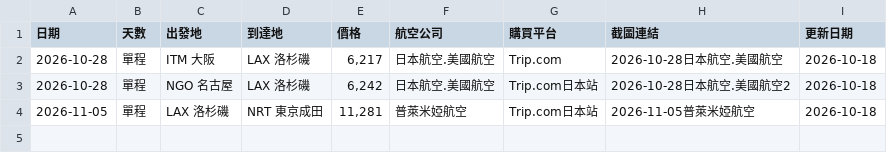
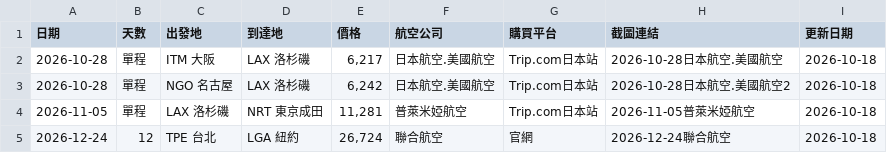
Before and after one commit to SAOJSM/FlightDealAsia, a CSV file: data/deals.csv, drawn as a sheet.

Commit message:
chore: update deals from Telegram Bot (2026-10-17 21:50:29)

```diff
--- a/data/deals.csv
+++ b/data/deals.csv
@@ -1,4 +1,5 @@
 日期,天數,出發地,到達地,價格,航空公司,購買平台,截圖連結,更新日期
-2026-10-28,單程,ITM 大阪,LAX 洛杉磯,"6,217",日本航空.美國航空,Trip.com,2026-10-28日本航空.美國航空,2026-10-18
+2026-10-28,單程,ITM 大阪,LAX 洛杉磯,"6,217",日本航空.美國航空,Trip.com日本站,2026-10-28日本航空.美國航空,2026-10-18
 2026-10-28,單程,NGO 名古屋,LAX 洛杉磯,"6,242",日本航空.美國航空,Trip.com日本站,2026-10-28日本航空.美國航空2,2026-10-18
 2026-11-05,單程,LAX 洛杉磯,NRT 東京成田,"11,281",普萊米婭航空,Trip.com日本站,2026-11-05普萊米婭航空,2026-10-18
+2026-12-24,12,TPE 台北,LGA 紐約,"26,724",聯合航空,官網,2026-12-24聯合航空,2026-10-18
```
Also changed, not shown: 2 other files.
